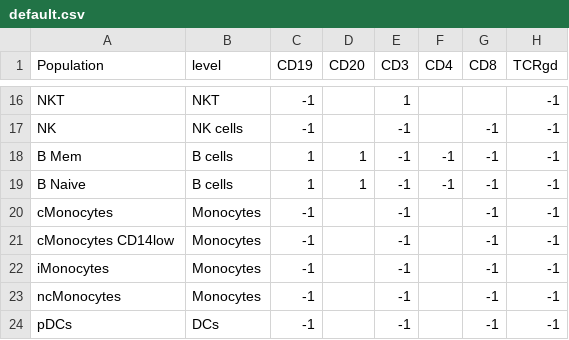
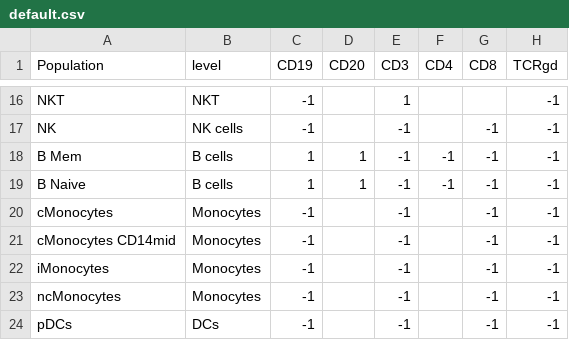
Before and after one commit to MICS-Lab/scyan_data, a CSV file: data/poised/default.csv, drawn as a sheet; only a part is shown, gaps mark what is left out; the diff names each change by its address in the sheet, - before the commit and + after, or states it on an @@ line.

Commit message:
renamed cMono

```diff
--- a/data/poised/default.csv
+++ b/data/poised/default.csv
-A21 (Population): cMonocytes CD14low
+A21 (Population): cMonocytes CD14mid
```
